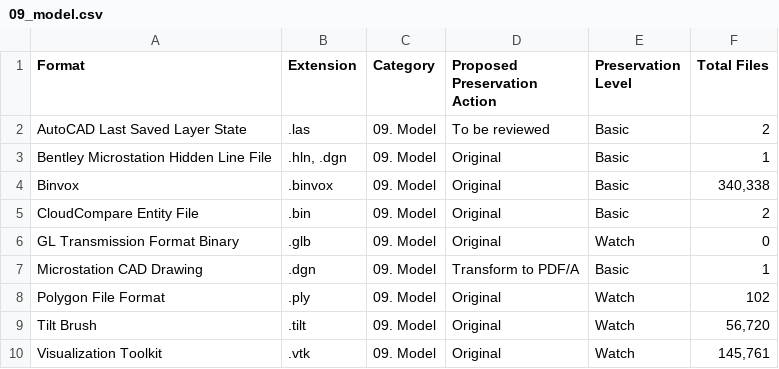
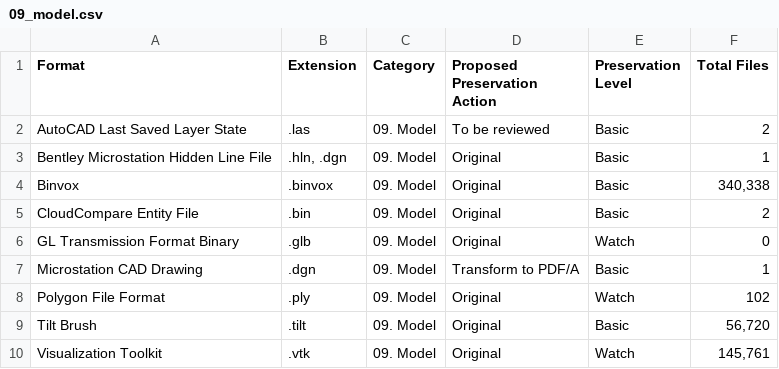
Before and after one commit to frdr-dfdr/pres_res_fpr, a CSV file: fpr_en/2026-01-30_csv_downloads/09_model.csv, drawn as a sheet.

```diff
--- a/fpr_en/2026-01-30_csv_downloads/09_model.csv
+++ b/fpr_en/2026-01-30_csv_downloads/09_model.csv
@@ -8,3 +8,3 @@ Microstation CAD Drawing,.dgn,09. Model,Transform to PDF/A,Basic,1
 Polygon File Format,.ply,09. Model,Original,Watch,102
-Tilt Brush,.tilt,09. Model,Original,Watch,"56,720"
+Tilt Brush,.tilt,09. Model,Original,Basic,"56,720"
 Visualization Toolkit,.vtk,09. Model,Original,Watch,"145,761"
```
Also changed, not shown: fpr_en/2026-01-30_csv_downloads/01_aggregate.csv, fpr_en/2026-01-30_csv_downloads/07_image_raster.csv, 34 other files.
